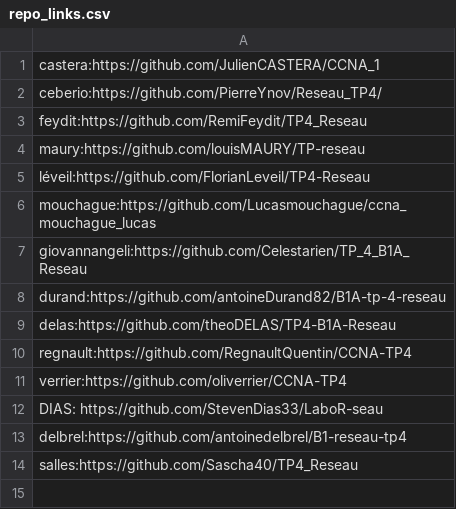
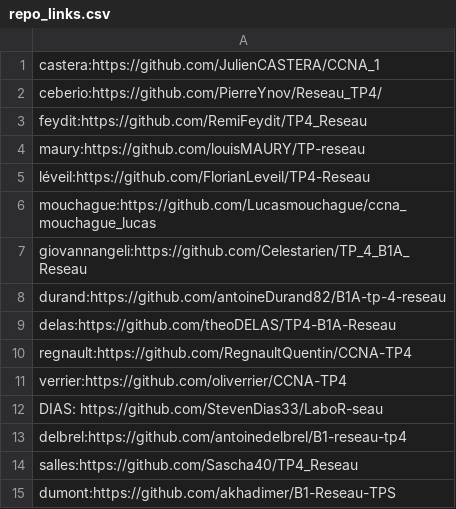
Before and after one commit to vivimouret29/B1-Reseau-2018, a CSV file: tp/4/repo_links.csv, drawn as a sheet; the diff names each change by its address in the sheet, - before the commit and + after, or states it on an @@ line.

Commit message:
add dumont

```diff
--- a/tp/4/repo_links.csv
+++ b/tp/4/repo_links.csv
+row 15: dumont:https://github.com/akhadimer/B1-Reseau-TPS
```
